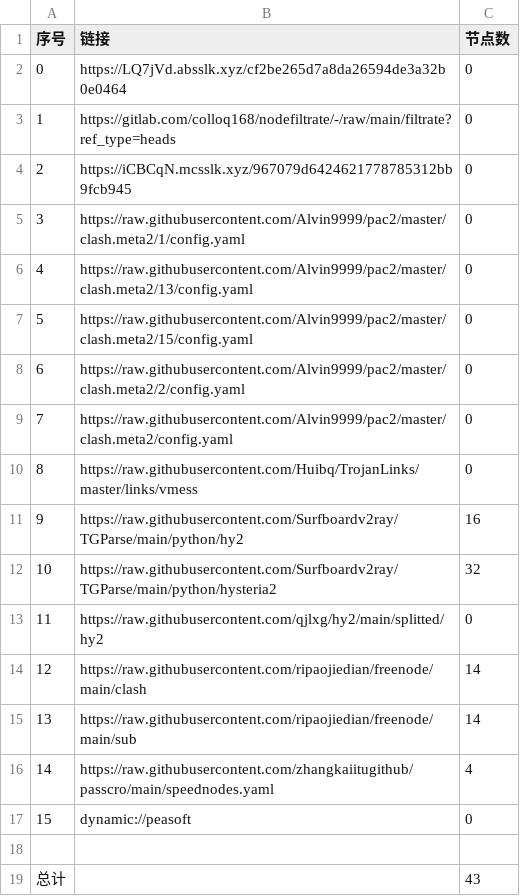
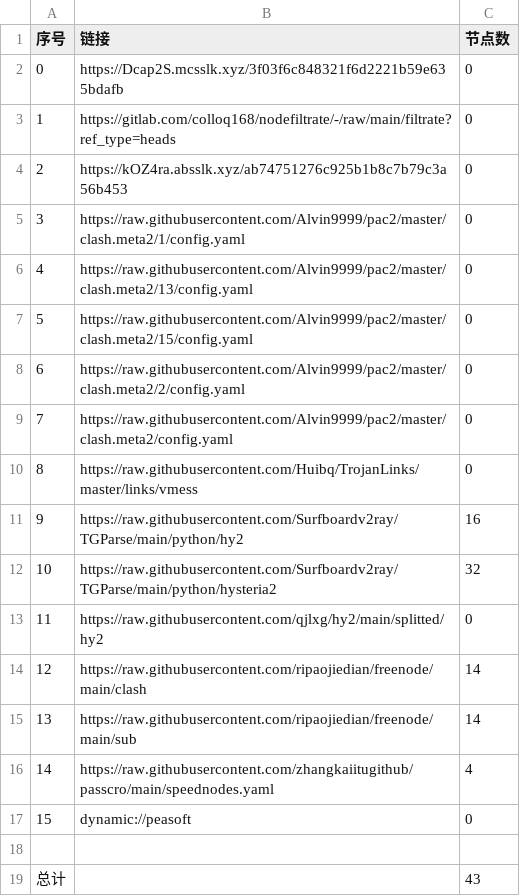
Before and after one commit to chengaopan/AutoMergePublicNodes, a CSV file: list_result.csv, drawn as a sheet.

```diff
--- a/list_result.csv
+++ b/list_result.csv
@@ -1,5 +1,5 @@
 序号,链接,节点数
-0,https://LQ7jVd.absslk.xyz/cf2be265d7a8da26594de3a32b0e0464,0
+0,https://Dcap2S.mcsslk.xyz/3f03f6c848321f6d2221b59e635bdafb,0
 1,https://gitlab.com/colloq168/nodefiltrate/-/raw/main/filtrate?ref_type=heads,0
-2,https://iCBCqN.mcsslk.xyz/967079d6424621778785312bb9fcb945,0
+2,https://kOZ4ra.absslk.xyz/ab74751276c925b1b8c7b79c3a56b453,0
 3,https://raw.githubusercontent.com/Alvin9999/pac2/master/clash.meta2/1/config.yaml,0
```
Also changed, not shown: 3 other files.
